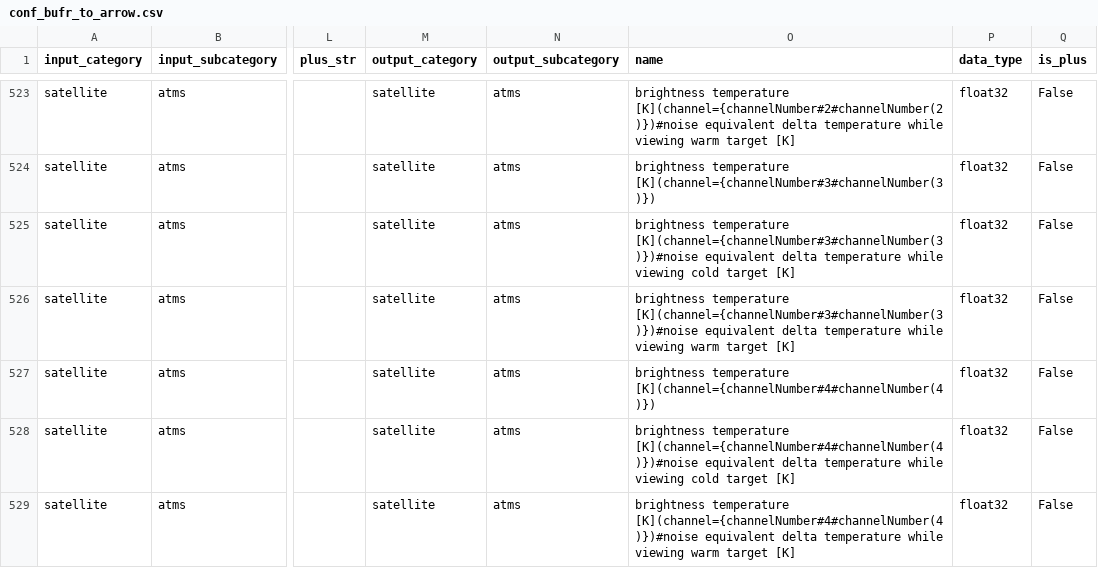
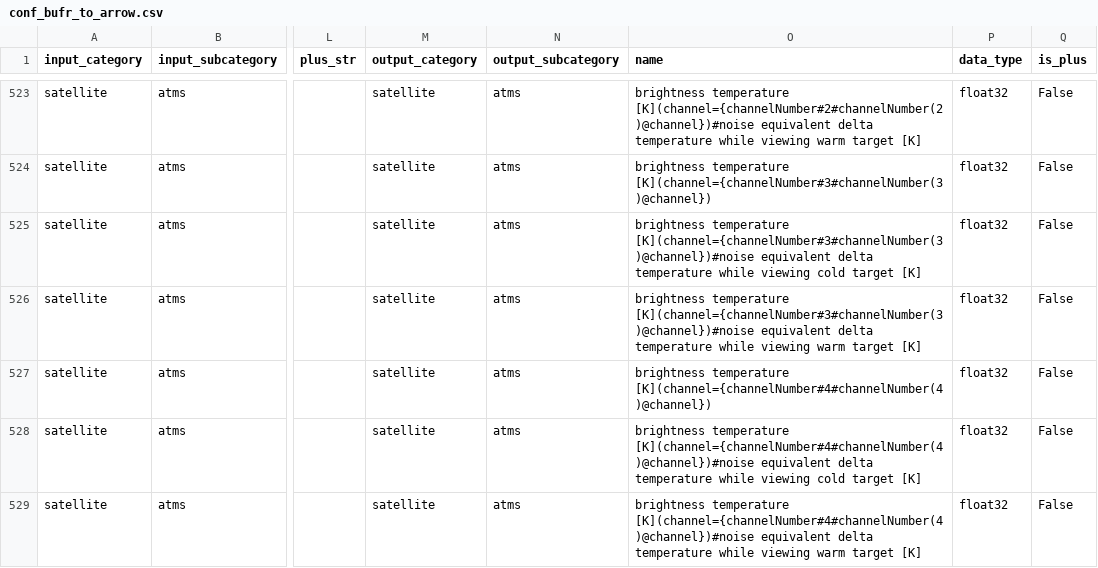
Before and after one commit to public-tatsuya-noyori/meteorological_preprocessor, a CSV file: src/meteorological_preprocessor/conf_bufr_to_arrow.csv, drawn as a sheet; only a part is shown, gaps mark what is left out; the diff covers the shown part only; the diff names each change by its address in the sheet, - before the commit and + after, or states it on an @@ line.

```diff
--- a/src/meteorological_preprocessor/conf_bufr_to_arrow.csv
+++ b/src/meteorological_preprocessor/conf_bufr_to_arrow.csv
-O523 (name): brightness temperature [K](channel={channelNumber#2#channelNumber(2)})#noise equivalent delta…
+O523 (name): brightness temperature [K](channel={channelNumber#2#channelNumber(2)@channel})#noise equivalent delta…
-O524 (name): brightness temperature [K](channel={channelNumber#3#channelNumber(3)})
+O524 (name): brightness temperature [K](channel={channelNumber#3#channelNumber(3)@channel})
-O525 (name): brightness temperature [K](channel={channelNumber#3#channelNumber(3)})#noise equivalent delta…
+O525 (name): brightness temperature [K](channel={channelNumber#3#channelNumber(3)@channel})#noise equivalent delta…
-O526 (name): brightness temperature [K](channel={channelNumber#3#channelNumber(3)})#noise equivalent delta…
+O526 (name): brightness temperature [K](channel={channelNumber#3#channelNumber(3)@channel})#noise equivalent delta…
-O527 (name): brightness temperature [K](channel={channelNumber#4#channelNumber(4)})
+O527 (name): brightness temperature [K](channel={channelNumber#4#channelNumber(4)@channel})
-O528 (name): brightness temperature [K](channel={channelNumber#4#channelNumber(4)})#noise equivalent delta…
+O528 (name): brightness temperature [K](channel={channelNumber#4#channelNumber(4)@channel})#noise equivalent delta…
-O529 (name): brightness temperature [K](channel={channelNumber#4#channelNumber(4)})#noise equivalent delta…
+O529 (name): brightness temperature [K](channel={channelNumber#4#channelNumber(4)@channel})#noise equivalent delta…
```
Also changed, not shown: 81 edited cells elsewhere in this file.
